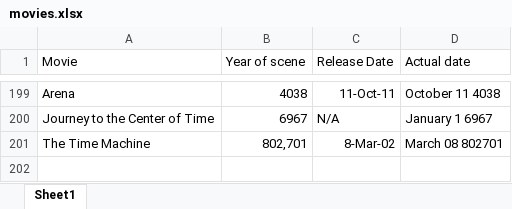
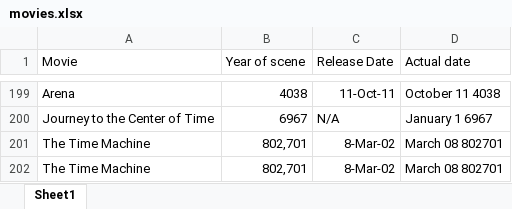
Before and after one commit to gilrodar/Reto, an Excel workbook: movies.xlsx, sheet Sheet1, drawn as a sheet; only a part is shown, gaps mark what is left out; values as stored, in another font and other column widths than the file's, no borders; charts and pictures not drawn; the diff names each change by its address in the sheet, - before the commit and + after, or states it on an @@ line.

Commit message:
movies list

```diff
--- a/movies.xlsx (sheet Sheet1)
+++ b/movies.xlsx (sheet Sheet1)
+row 202: The Time Machine | 802,701 | 8-Mar-02 | March 08 802701
```
Also changed, not shown: charts or pictures, 2 other files.
